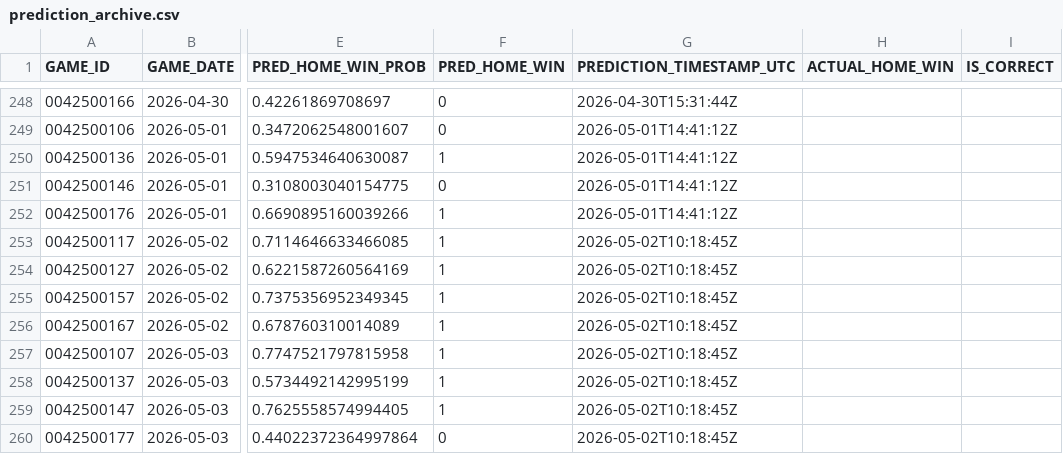
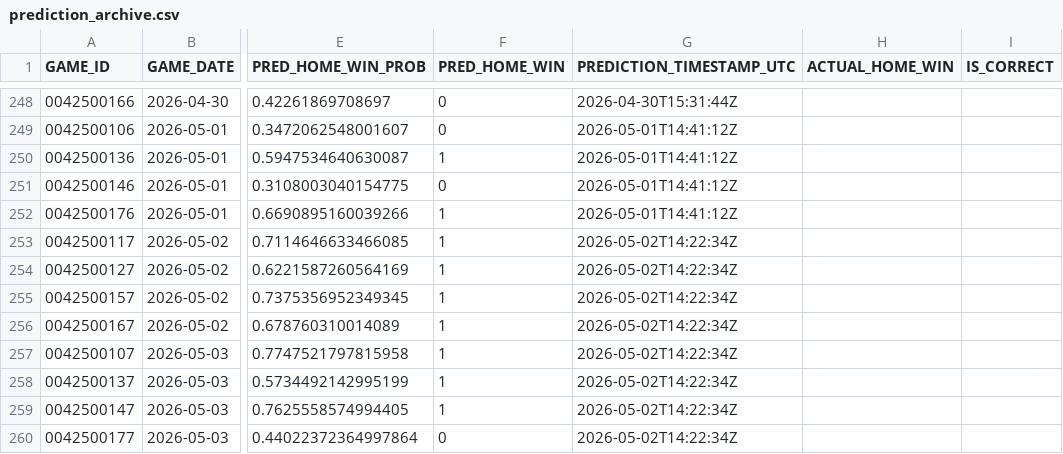
Before and after one commit to tylerhart11-arch/thunder-predictor-app, a CSV file: data/predictions/prediction_archive.csv, drawn as a sheet; only a part is shown, gaps mark what is left out; the diff names each change by its address in the sheet, - before the commit and + after, or states it on an @@ line.

```diff
--- a/data/predictions/prediction_archive.csv
+++ b/data/predictions/prediction_archive.csv
-G253:G260 (PREDICTION_TIMESTAMP_UTC): 2026-05-02T10:18:45Z
+G253:G260 (PREDICTION_TIMESTAMP_UTC): 2026-05-02T14:22:34Z
```
Also changed, not shown: reports/thunder_predictions_all.csv, 2 other files.
